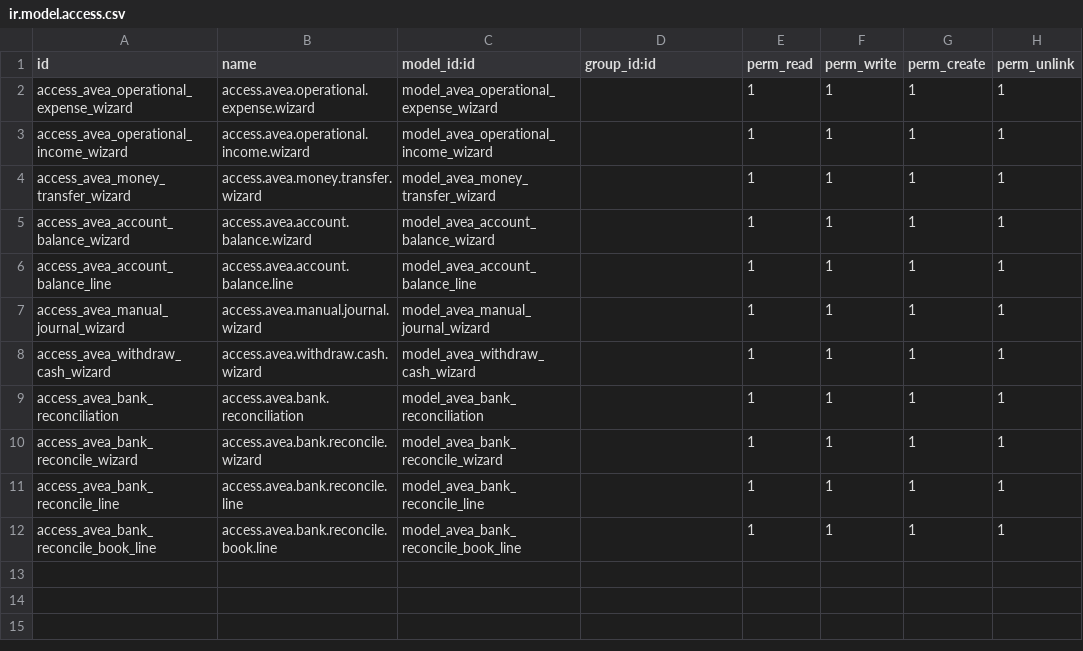
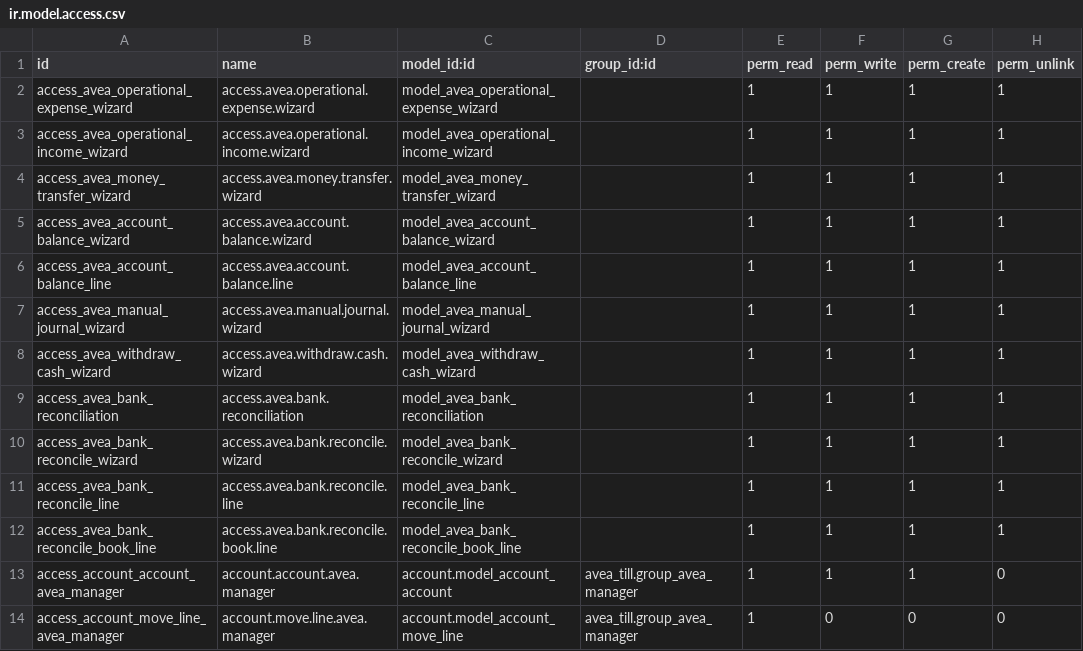
Before and after one commit to diedirk8/avea_till, a CSV file: avea_dashboard/security/operations/ir.model.access.csv, drawn as a sheet; the diff names each change by its address in the sheet, - before the commit and + after, or states it on an @@ line.

```diff
--- a/avea_dashboard/security/operations/ir.model.access.csv
+++ b/avea_dashboard/security/operations/ir.model.access.csv
+row 13: access_account_account_avea_manager | account.account.avea.manager | account.model_account_account | avea_till.group_avea_manager | 1 | 1 | 1 | 0
+row 14: access_account_move_line_avea_manager | account.move.line.avea.manager | account.model_account_move_line | avea_till.group_avea_manager | 1 | 0 | 0 | 0
```
Also changed, not shown: 3 other files.
